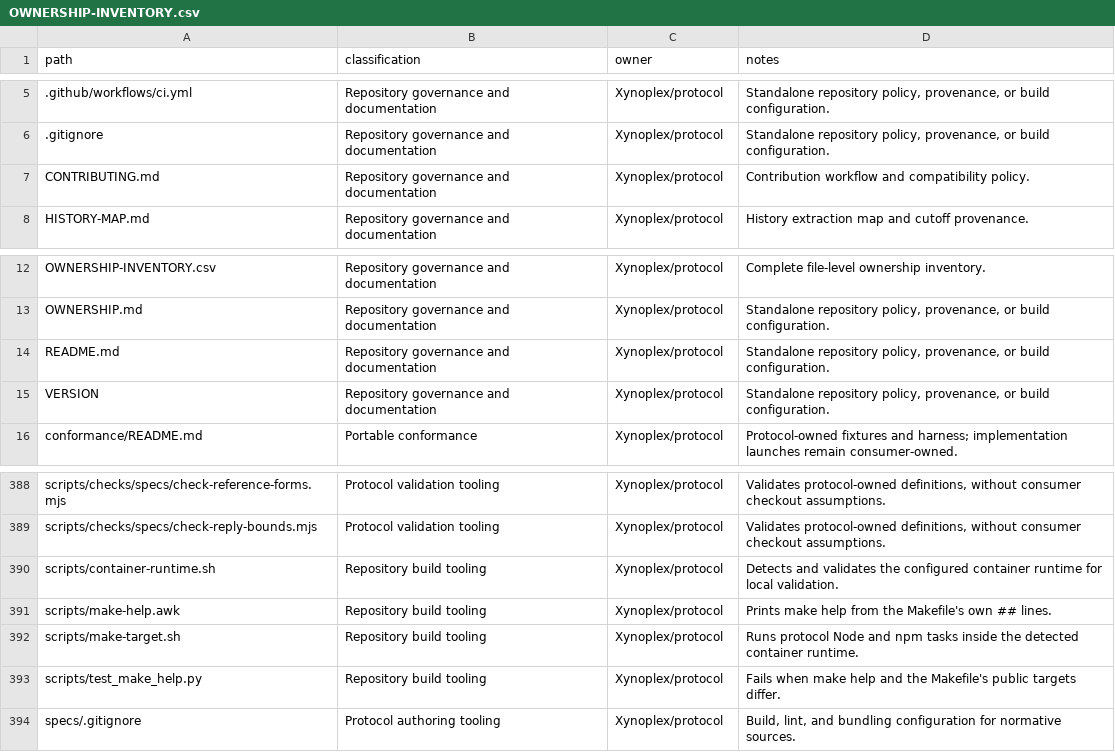
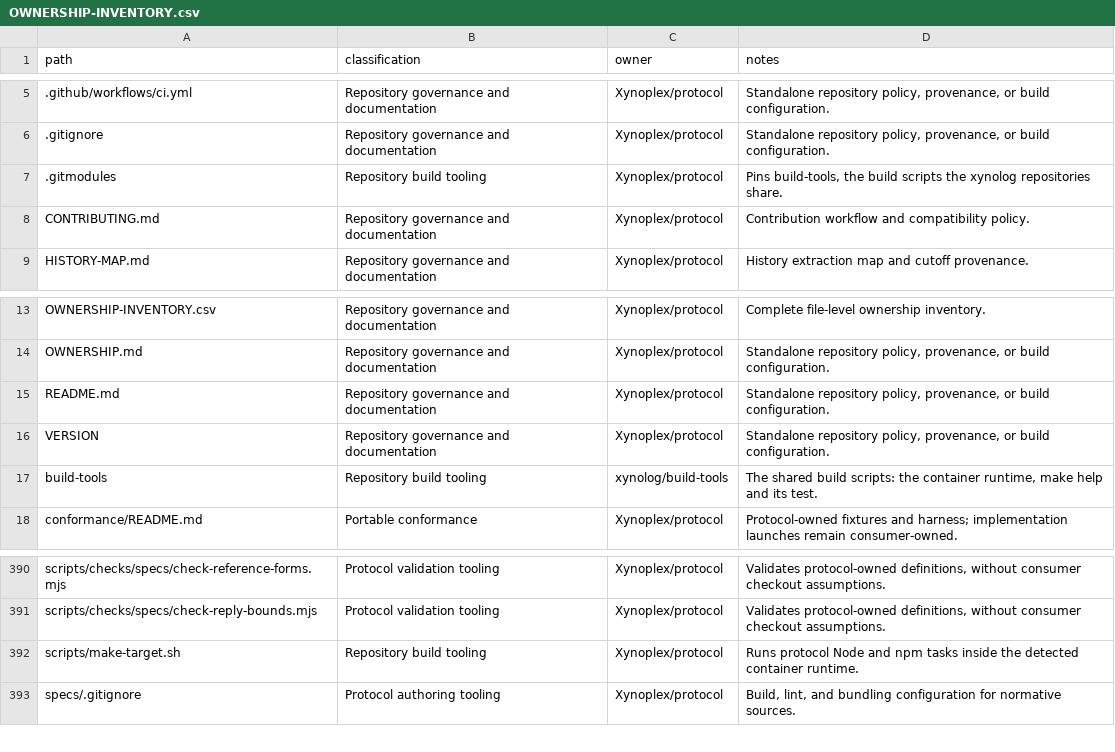
Before and after one commit to Xynoplex/protocol, a CSV file: OWNERSHIP-INVENTORY.csv, drawn as a sheet; only a part is shown, gaps mark what is left out.

Commit message:
build-tools: the shared scripts come from the submodule (#12)
protocol pins xynolog/build-tools at build-tools/ and runs its
container-runtime.sh, make-help.awk and test_make_help.py from there.
Its own copies are deleted, and OWNERSHIP-INVENTORY.csv trades their rows
for .gitmodules and the build-tools pin. CI checks the submodule out to
run the make help test.

Signed-off-by: Adam Pingel <oss@pingel.org>

```diff
--- a/OWNERSHIP-INVENTORY.csv
+++ b/OWNERSHIP-INVENTORY.csv
@@ -6,2 +6,3 @@ path,classification,owner,notes
 .gitignore,Repository governance and documentation,Xynoplex/protocol,"Standalone repository policy, provenance, or build configuration."
+.gitmodules,Repository build tooling,Xynoplex/protocol,"Pins build-tools, the build scripts the xynolog repositories share."
 CONTRIBUTING.md,Repository governance and documentation,Xynoplex/protocol,Contribution workflow and compatibility policy.
@@ -15,2 +16,3 @@ README.md,Repository governance and documentation,Xynoplex/protocol,"Standalone
 VERSION,Repository governance and documentation,Xynoplex/protocol,"Standalone repository policy, provenance, or build configuration."
+build-tools,Repository build tooling,xynolog/build-tools,"The shared build scripts: the container runtime, make help and its test."
 conformance/README.md,Portable conformance,Xynoplex/protocol,Protocol-owned fixtures and harness; implementation launches remain consumer-owned.
@@ -389,6 +391,3 @@ scripts/checks/specs/check-reference-forms.mjs,Protocol validation tooling,Xynop
 scripts/checks/specs/check-reply-bounds.mjs,Protocol validation tooling,Xynoplex/protocol,"Validates protocol-owned definitions, without consumer checkout assumptions."
-scripts/container-runtime.sh,Repository build tooling,Xynoplex/protocol,"Detects and validates the configured container runtime for local validation."
-scripts/make-help.awk,Repository build tooling,Xynoplex/protocol,"Prints make help from the Makefile's own ## lines."
 scripts/make-target.sh,Repository build tooling,Xynoplex/protocol,"Runs protocol Node and npm tasks inside the detected container runtime."
-scripts/test_make_help.py,Repository build tooling,Xynoplex/protocol,"Fails when make help and the Makefile's public targets differ."
 specs/.gitignore,Protocol authoring tooling,Xynoplex/protocol,"Build, lint, and bundling configuration for normative sources."
```
Also changed, not shown: 7 other files.
